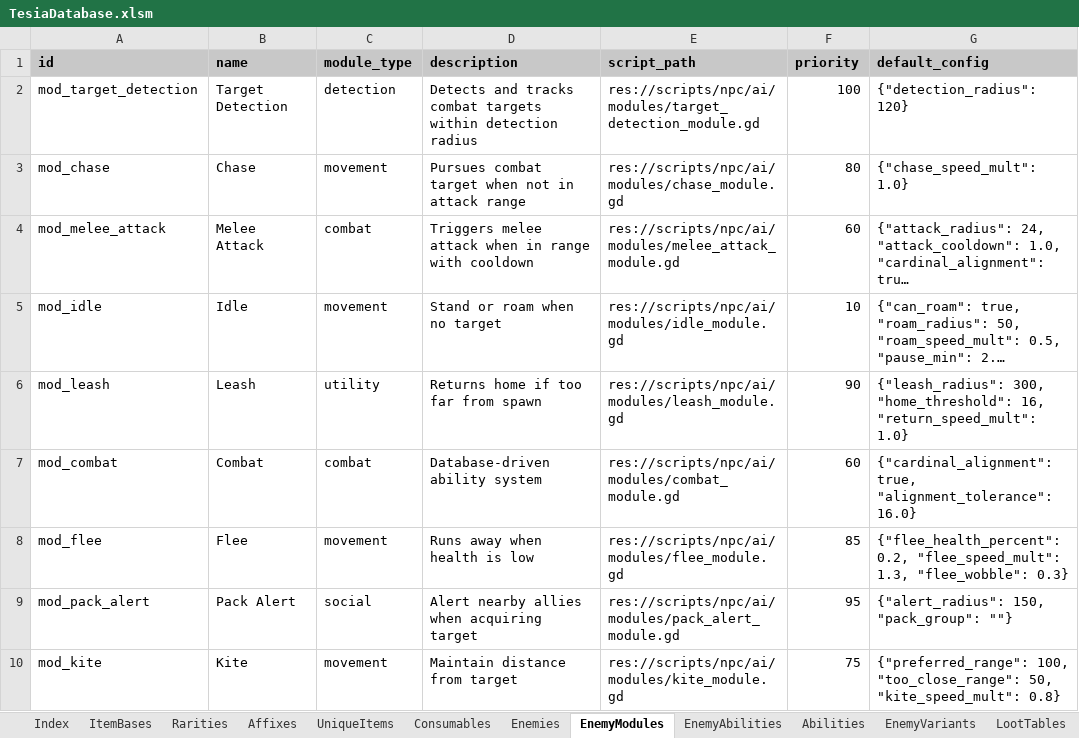
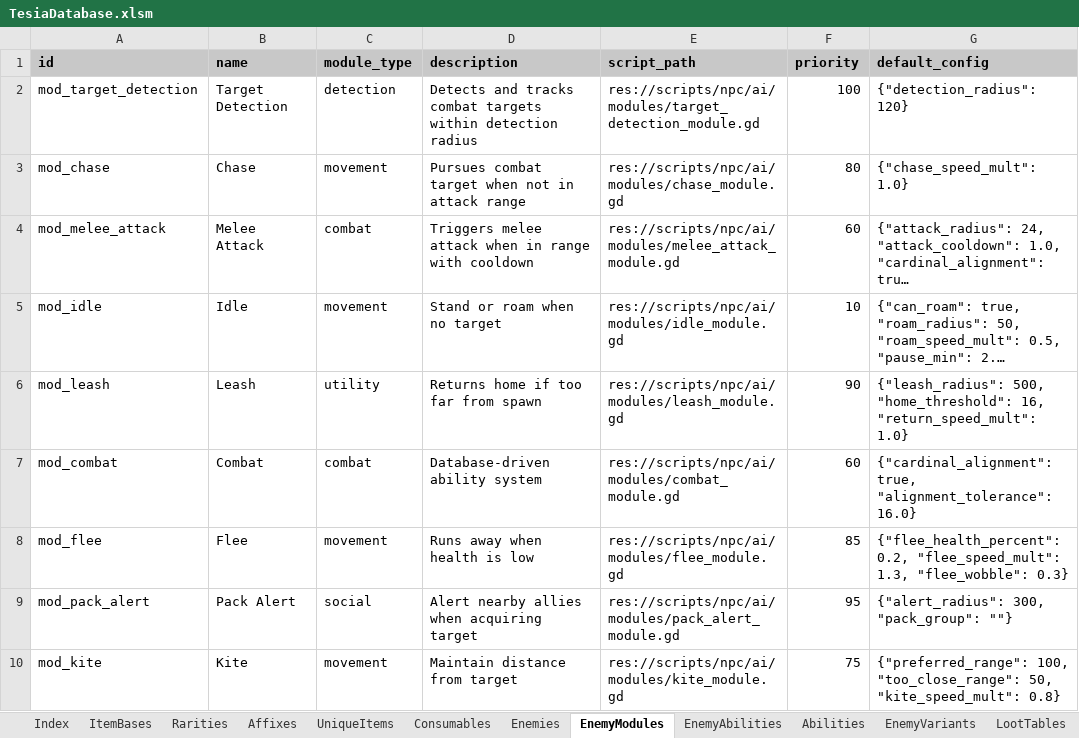
Before and after one commit to MatousHruska/MobileTestia, an Excel workbook: databases/TesiaDatabase.xlsm, sheet EnemyModules, drawn as a sheet; long unchanged cells end in …; values as stored, in another font and other column widths than the file's, no borders; the diff names each change by its address in the sheet, - before the commit and + after, or states it on an @@ line.

```diff
--- a/databases/TesiaDatabase.xlsm (sheet EnemyModules)
+++ b/databases/TesiaDatabase.xlsm (sheet EnemyModules)
-G6 (default_config): {"leash_radius": 300, "home_threshold": 16,…
+G6 (default_config): {"leash_radius": 500, "home_threshold": 16,…
-G9 (default_config): {"alert_radius": 150, "pack_group": ""}
+G9 (default_config): {"alert_radius": 300, "pack_group": ""}
```
Also changed, not shown: sheet Enemies, 4 other files.
